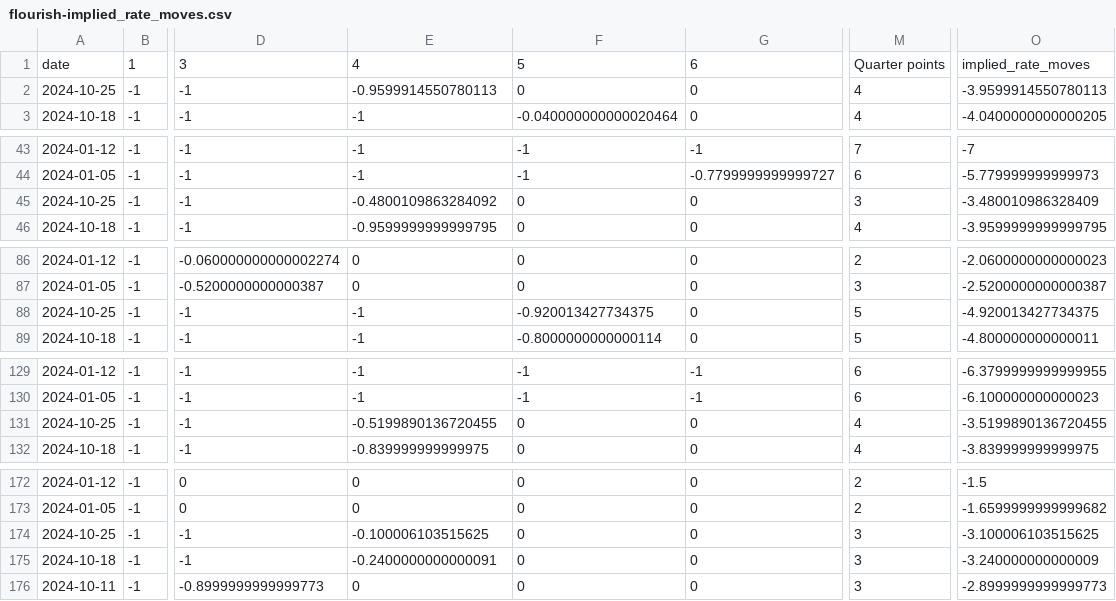
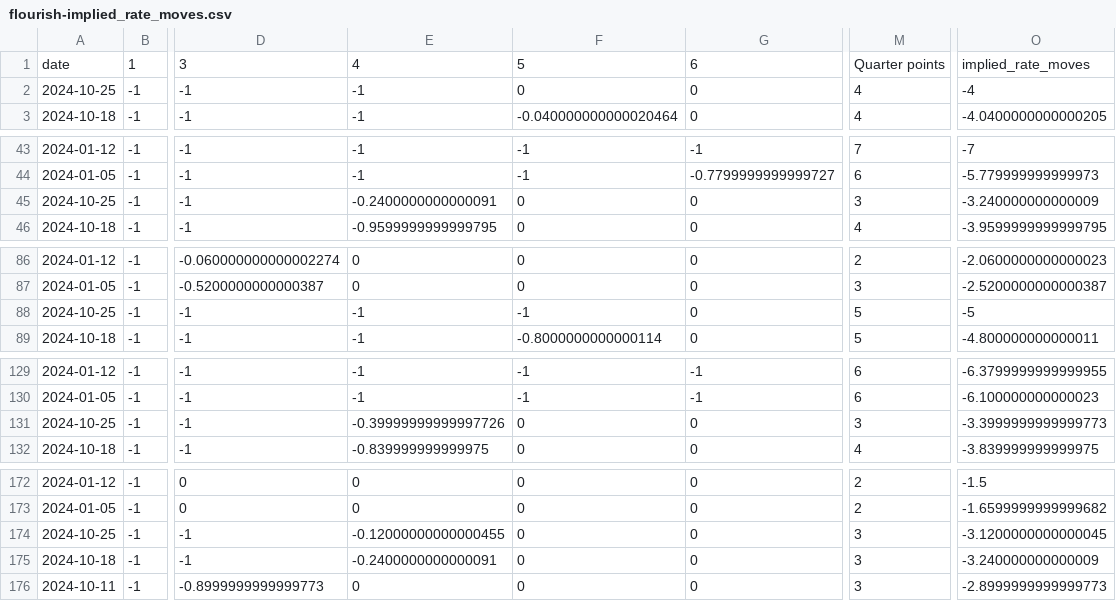
Before and after one commit to jhsuss/ft-monetary-policy-radar, a CSV file: data/flourish-implied_rate_moves.csv, drawn as a sheet; only a part is shown, gaps mark what is left out; the diff covers the shown part only; the diff names each change by its address in the sheet, - before the commit and + after, or states it on an @@ line.

Commit message:
flourish-ready implied rate moves

```diff
--- a/data/flourish-implied_rate_moves.csv
+++ b/data/flourish-implied_rate_moves.csv
-E2: -0.9599914550780113
+E2: -1
-O2: -3.9599914550780113
+O2: -4
-E45: -0.4800109863284092
+E45: -0.2400000000000091
-O45: -3.480010986328409
+O45: -3.240000000000009
-F88: -0.920013427734375
+F88: -1
-O88: -4.920013427734375
+O88: -5
-E131: -0.5199890136720455
+E131: -0.39999999999997726
-M131: 4
+M131: 3
-O131: -3.5199890136720455
+O131: -3.3999999999999773
-E174: -0.100006103515625
+E174: -0.12000000000000455
-O174: -3.100006103515625
+O174: -3.1200000000000045
```
Also changed, not shown: 6 edited cells elsewhere in this file, data/flourish-implied_rate_moves-BoE.csv, data/flourish-implied_rate_moves-BoJ.csv, 2 other files.
